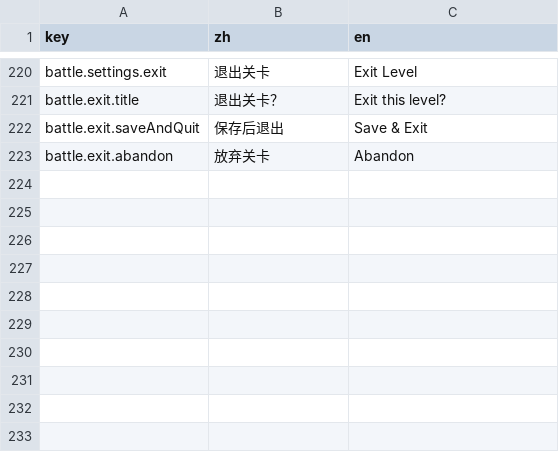
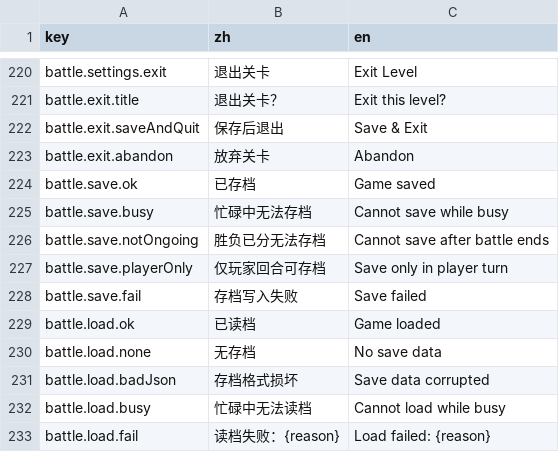
Before and after one commit to ls61117182/lostmoon, a CSV file: data/lang.csv, drawn as a sheet; only a part is shown, gaps mark what is left out.

```diff
--- a/data/lang.csv
+++ b/data/lang.csv
@@ -223 +223,11 @@ battle.exit.saveAndQuit,保存后退出,Save & Exit
 battle.exit.abandon,放弃关卡,Abandon
+battle.save.ok,已存档,Game saved
+battle.save.busy,忙碌中无法存档,Cannot save while busy
+battle.save.notOngoing,胜负已分无法存档,Cannot save after battle ends
+battle.save.playerOnly,仅玩家回合可存档,Save only in player turn
+battle.save.fail,存档写入失败,Save failed
+battle.load.ok,已读档,Game loaded
+battle.load.none,无存档,No save data
+battle.load.badJson,存档格式损坏,Save data corrupted
+battle.load.busy,忙碌中无法读档,Cannot load while busy
+battle.load.fail,读档失败：{reason},Load failed: {reason}
```
Also changed, not shown: 3 other files.
